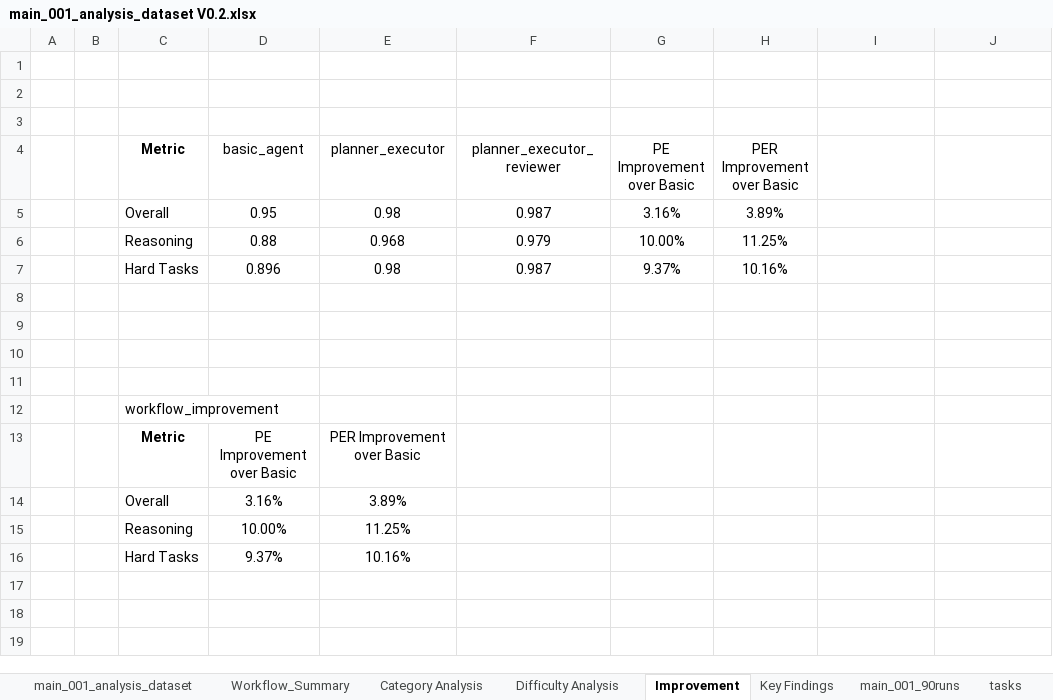
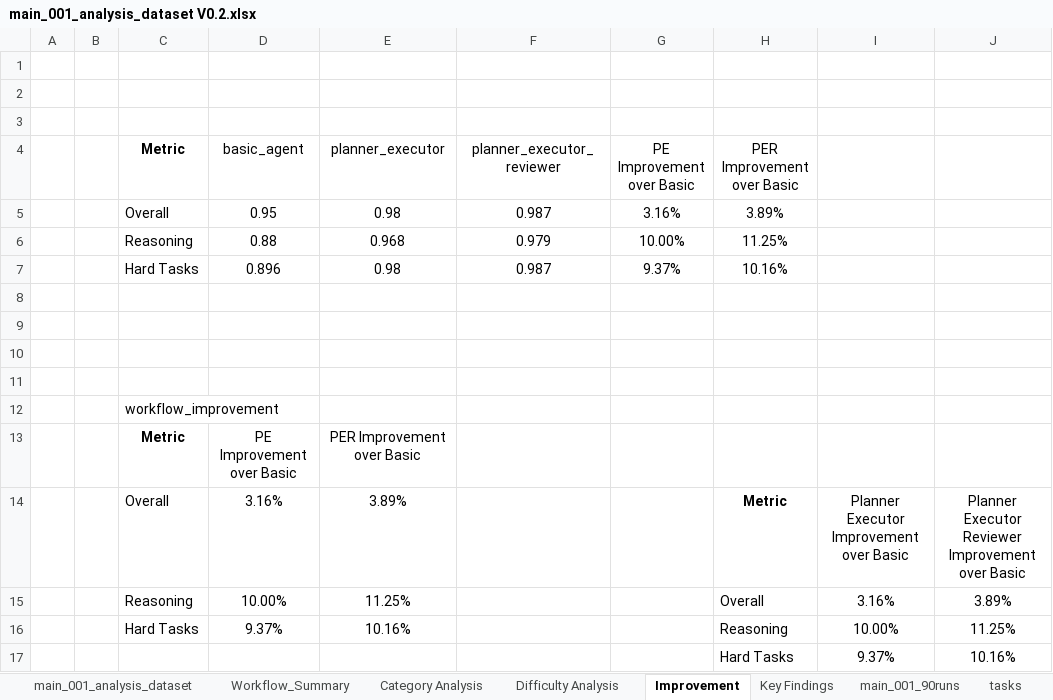
Before and after one commit to amuawia/Agentic-AI-Research, an Excel workbook: results/analysis/main_001_analysis_dataset V0.2.xlsx, sheet Improvement, drawn as a sheet; values as stored, in another font and other column widths than the file's, no borders; charts and pictures and table styles not drawn; the diff names each change by its address in the sheet, - before the commit and + after, or states it on an @@ line.

```diff
--- a/results/analysis/main_001_analysis_dataset V0.2.xlsx (sheet Improvement)
+++ b/results/analysis/main_001_analysis_dataset V0.2.xlsx (sheet Improvement)
-H14 (PER Improvement over Basic): (empty)
+H14 (PER Improvement over Basic): Metric
-I14: (empty)
+I14: Planner Executor Improvement over Basic
-J14: (empty)
+J14: Planner Executor Reviewer Improvement over Basic
-H15 (PER Improvement over Basic): (empty)
+H15 (PER Improvement over Basic): Overall
-I15: (empty)
+I15: 3.16%
-J15: (empty)
+J15: 3.89%
-H16 (PER Improvement over Basic): (empty)
+H16 (PER Improvement over Basic): Reasoning
-I16: (empty)
+I16: 10.00%
-J16: (empty)
+J16: 11.25%
+row 17:  |  |  |  |  |  |  | Hard Tasks | 9.37% | 10.16%
```
Also changed, not shown: sheet Category Analysis, sheet Difficulty Analysis, sheet Workflow_Summary, 4 other files.
